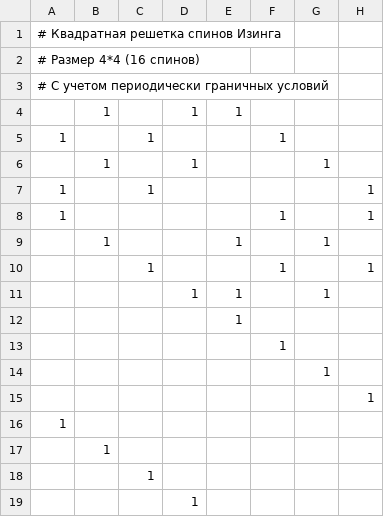
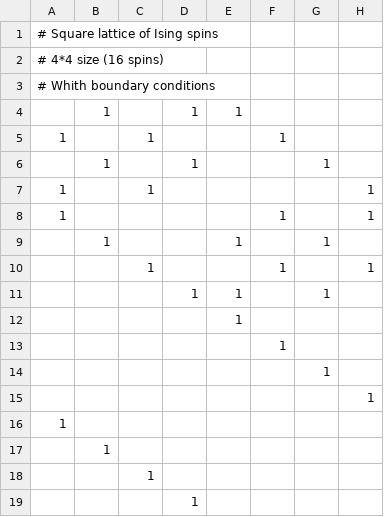
Before and after one commit to piterand/MonteCarlo_WangLandau, a CSV file: csv_examples/square_ising_4x4.csv, drawn as a sheet; only a part is shown; the diff names each change by its address in the sheet, - before the commit and + after, or states it on an @@ line.

```diff
--- a/csv_examples/square_ising_4x4.csv
+++ b/csv_examples/square_ising_4x4.csv
-A1: # Квадратная решетка спинов Изинга
+A1: # Square lattice of Ising spins
-A2: # Размер 4*4 (16 спинов)
+A2: # 4*4 size (16 spins)
-A3: # С учетом периодически граничных условий
+A3: # Whith boundary conditions
```
Also changed, not shown: csv_examples/HC_30_lr.csv, csv_examples/HC_30_sr.csv, 3 other files.
